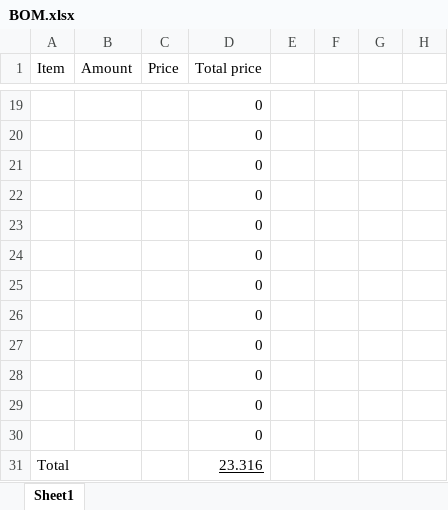
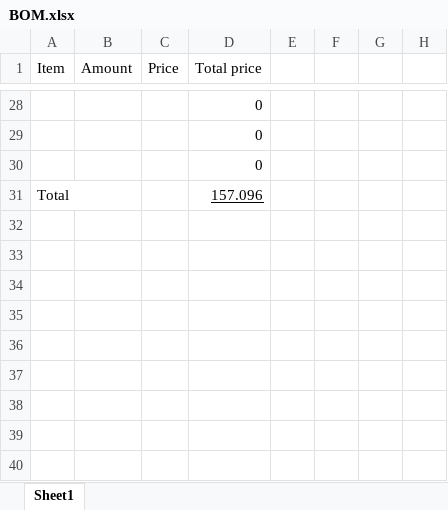
Before and after one commit to sunebruhn/fagprojekt, an Excel workbook: BOM.xlsx, sheet Sheet1, drawn as a sheet; only a part is shown, gaps mark what is left out; values as stored, in another font and other column widths than the file's, no borders; removed rows and columns are numbered as before the commit, all else as after; the diff covers the shown part only; the diff names each change by its address in the sheet, - before the commit and + after, or states it on an @@ line.

```diff
--- a/BOM.xlsx (sheet Sheet1)
+++ b/BOM.xlsx (sheet Sheet1)
-row 22:  |  |  | 0
-row 23:  |  |  | 0
-row 24:  |  |  | 0
-row 25:  |  |  | 0
-row 26:  |  |  | 0
-row 27:  |  |  | 0
-row 28:  |  |  | 0
-row 29:  |  |  | 0
-row 30:  |  |  | 0
-D31 (Total price): 23.316
+D31 (Total price): 157.096
```
Also changed, not shown: 10 added rows, 1 removed row and 11 edited cells elsewhere in this sheet, formulas that keep their value.
